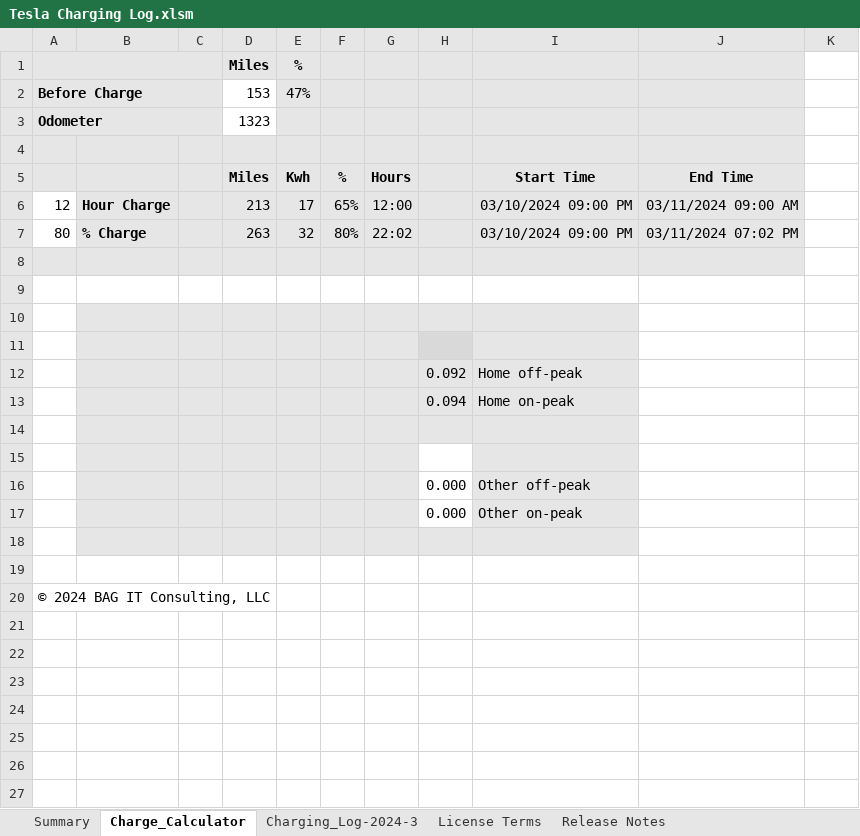
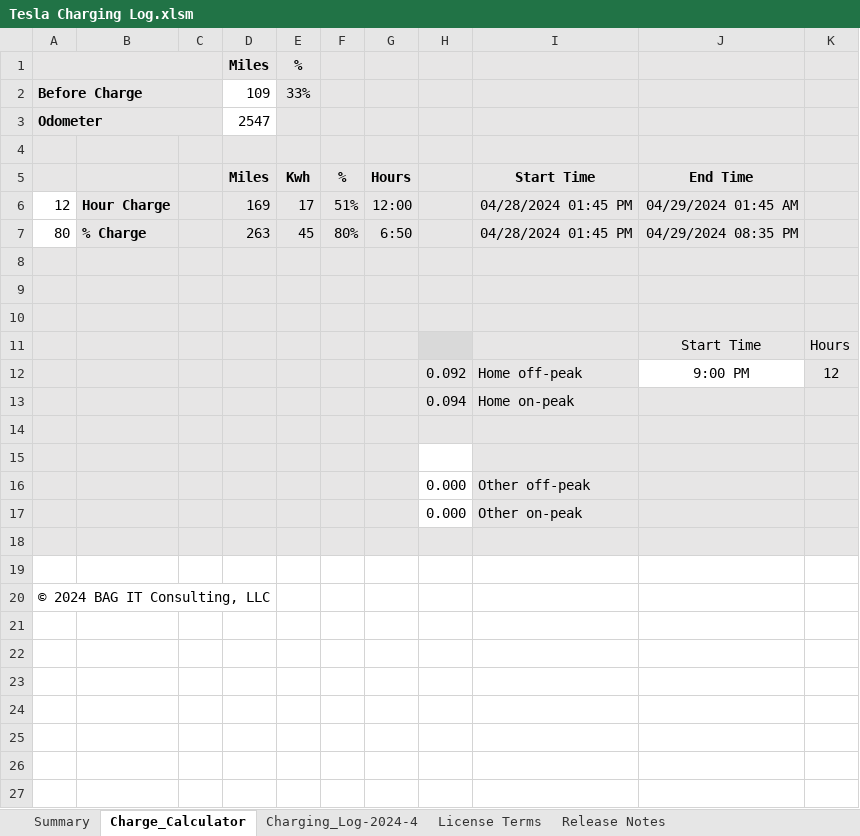
Before and after one commit to bagitconsultingllc/Tesla_Charging_Log, an Excel workbook: Tesla Charging Log.xlsm, sheet Charge_Calculator, drawn as a sheet; only a part is shown; the shorter side is filled out with more unchanged rows; values as stored, in another font and other column widths than the file's, no borders; charts and pictures not drawn; the diff names each change by its address in the sheet, - before the commit and + after, or states it on an @@ line.

Commit message:
Add customized start time on calculator sheet

```diff
--- a/Tesla Charging Log.xlsm (sheet Charge_Calculator)
+++ b/Tesla Charging Log.xlsm (sheet Charge_Calculator)
@@ sheet tab hidden: Charging_Log-2024-3 @@
+sheet tab: Charging_Log-2024-4
-K1:K8 fill: none
+K1:K8 fill: #E7E6E6
-D2 (Miles): 153
+D2 (Miles): 109
-E2 (%): 47%
+E2 (%): 33%
-D3 (Miles): 1323
+D3 (Miles): 2547
-D6 (Miles): 213
+D6 (Miles): 169
-F6: 65%
+F6: 51%
-I6:I7: 03/10/2024 09:00 PM
+I6:I7: 04/28/2024 01:45 PM
-J6: 03/11/2024 09:00 AM
+J6: 04/29/2024 01:45 AM
-E7 (%): 32
+E7 (%): 45
-G7: 22:02
+G7: 6:50
-J7: 03/11/2024 07:02 PM
+J7: 04/29/2024 08:35 PM
-A9:K9 fill: none
+A9:K9 fill: #E7E6E6
-A10:A18 fill: none
+A10:A18 fill: #E7E6E6
-J10:K11 fill: none
+J10:K11 fill: #E7E6E6
-row 11: (empty)
+row 11:  |  |  |  |  |  |  |  |  | Start Time | Hours
-J12: (empty)
+J12: 9:00 PM
-K12: (empty)
+K12: 12
-K12 fill: none
+K12 fill: #E7E6E6
-J13:K18 fill: none
+J13:K18 fill: #E7E6E6
+row 21: (empty)
+row 22: (empty)
+row 23: (empty)
+row 24: (empty)
```
Also changed, not shown: sheet Summary, sheet Release Notes, formulas that keep their value, hidden cells, charts or pictures.
